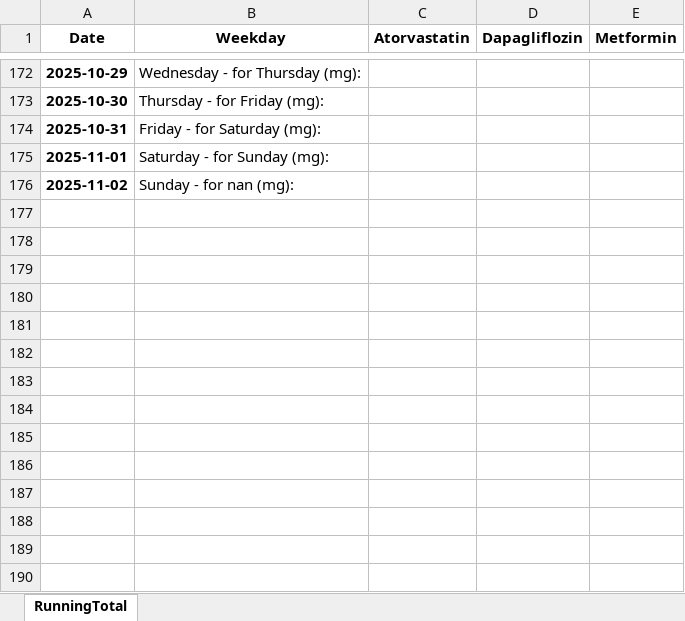
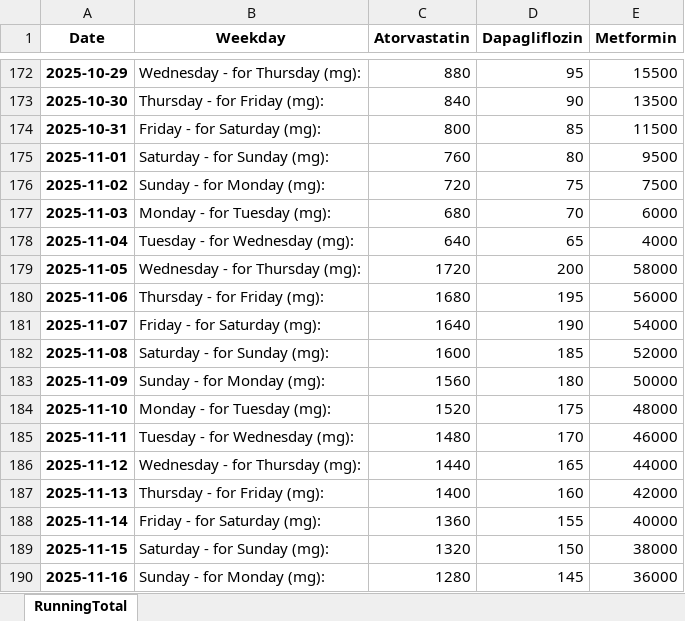
Before and after one commit to infotip-2025/my_projects, an Excel workbook: diabetics-medicines/medicines.xlsx, sheet RunningTotal, drawn as a sheet; only a part is shown, gaps mark what is left out; values as stored, in another font and other column widths than the file's, no borders; the diff covers the shown part only; the diff names each change by its address in the sheet, - before the commit and + after, or states it on an @@ line.

```diff
--- a/diabetics-medicines/medicines.xlsx (sheet RunningTotal)
+++ b/diabetics-medicines/medicines.xlsx (sheet RunningTotal)
-C172 (Atorvastatin): (empty)
+C172 (Atorvastatin): 880
-D172 (Dapagliflozin): (empty)
+D172 (Dapagliflozin): 95
-E172 (Metformin): (empty)
+E172 (Metformin): 15500
-C173 (Atorvastatin): (empty)
+C173 (Atorvastatin): 840
-D173 (Dapagliflozin): (empty)
+D173 (Dapagliflozin): 90
-E173 (Metformin): (empty)
+E173 (Metformin): 13500
-C174 (Atorvastatin): (empty)
+C174 (Atorvastatin): 800
-D174 (Dapagliflozin): (empty)
+D174 (Dapagliflozin): 85
-E174 (Metformin): (empty)
+E174 (Metformin): 11500
-C175 (Atorvastatin): (empty)
+C175 (Atorvastatin): 760
-D175 (Dapagliflozin): (empty)
+D175 (Dapagliflozin): 80
-E175 (Metformin): (empty)
+E175 (Metformin): 9500
-B176 (Weekday): Sunday - for nan (mg):
+B176 (Weekday): Sunday - for Monday (mg):
-C176 (Atorvastatin): (empty)
+C176 (Atorvastatin): 720
-D176 (Dapagliflozin): (empty)
+D176 (Dapagliflozin): 75
-E176 (Metformin): (empty)
+E176 (Metformin): 7500
+row 177: 2025-11-03 | Monday - for Tuesday (mg): | 680 | 70 | 6000
+row 178: 2025-11-04 | Tuesday - for Wednesday (mg): | 640 | 65 | 4000
+row 179: 2025-11-05 | Wednesday - for Thursday (mg): | 1720 | 200 | 58000
+row 180: 2025-11-06 | Thursday - for Friday (mg): | 1680 | 195 | 56000
+row 181: 2025-11-07 | Friday - for Saturday (mg): | 1640 | 190 | 54000
+row 182: 2025-11-08 | Saturday - for Sunday (mg): | 1600 | 185 | 52000
+row 183: 2025-11-09 | Sunday - for Monday (mg): | 1560 | 180 | 50000
+row 184: 2025-11-10 | Monday - for Tuesday (mg): | 1520 | 175 | 48000
+row 185: 2025-11-11 | Tuesday - for Wednesday (mg): | 1480 | 170 | 46000
+row 186: 2025-11-12 | Wednesday - for Thursday (mg): | 1440 | 165 | 44000
+row 187: 2025-11-13 | Thursday - for Friday (mg): | 1400 | 160 | 42000
+row 188: 2025-11-14 | Friday - for Saturday (mg): | 1360 | 155 | 40000
+row 189: 2025-11-15 | Saturday - for Sunday (mg): | 1320 | 150 | 38000
+row 190: 2025-11-16 | Sunday - for Monday (mg): | 1280 | 145 | 36000
```
Also changed, not shown: 95 added rows and 60 edited cells elsewhere in this sheet, 3 other files.
